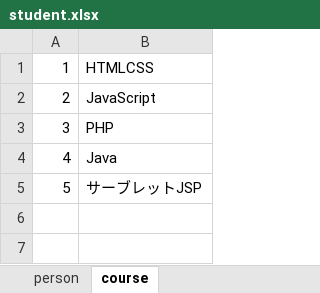
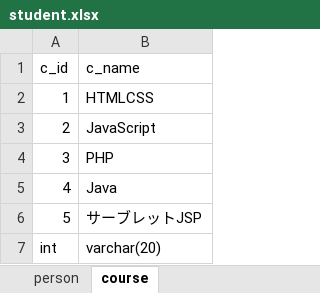
Before and after one commit to SeiichiN/LaLa-mysql-ex, an Excel workbook: student/student.xlsx, sheet course, drawn as a sheet; values as stored, in another font and other column widths than the file's, no borders; the diff names each change by its address in the sheet, - before the commit and + after, or states it on an @@ line.

```diff
--- a/student/student.xlsx (sheet course)
+++ b/student/student.xlsx (sheet course)
+row 1: c_id | c_name
+row 7: int | varchar(20)
```
Also changed, not shown: sheet person, formulas that keep their value, 3 other files.
